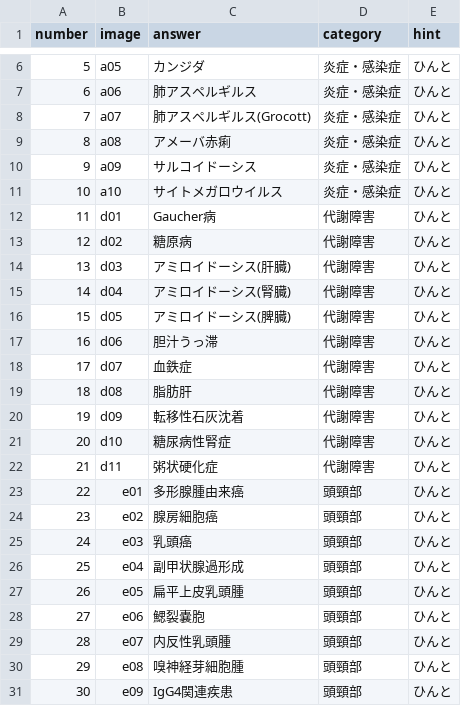
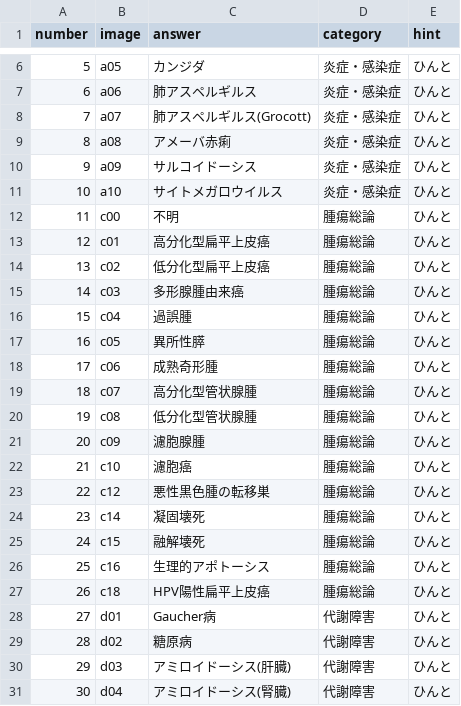
Before and after one commit to e243055b/path2025_flashcards, a CSV file: cards.csv, drawn as a sheet; only a part is shown, gaps mark what is left out; the shorter side is filled out with more unchanged rows; addresses are those after the commit; the diff names each change by its address in the sheet, - before the commit and + after, or states it on an @@ line.

Commit message:
update images

```diff
--- a/cards.csv
+++ b/cards.csv
+row 12: 11 | c00 | 不明 | 腫瘍総論 | ひんと
+row 13: 12 | c01 | 高分化型扁平上皮癌 | 腫瘍総論 | ひんと
+row 14: 13 | c02 | 低分化型扁平上皮癌 | 腫瘍総論 | ひんと
+row 15: 14 | c03 | 多形腺腫由来癌 | 腫瘍総論 | ひんと
+row 16: 15 | c04 | 過誤腫 | 腫瘍総論 | ひんと
+row 17: 16 | c05 | 異所性膵 | 腫瘍総論 | ひんと
+row 18: 17 | c06 | 成熟奇形腫 | 腫瘍総論 | ひんと
+row 19: 18 | c07 | 高分化型管状腺腫 | 腫瘍総論 | ひんと
+row 20: 19 | c08 | 低分化型管状腺腫 | 腫瘍総論 | ひんと
+row 21: 20 | c09 | 濾胞腺腫 | 腫瘍総論 | ひんと
+row 22: 21 | c10 | 濾胞癌 | 腫瘍総論 | ひんと
+row 23: 22 | c12 | 悪性黒色腫の転移巣 | 腫瘍総論 | ひんと
+row 24: 23 | c14 | 凝固壊死 | 腫瘍総論 | ひんと
+row 25: 24 | c15 | 融解壊死 | 腫瘍総論 | ひんと
+row 26: 25 | c16 | 生理的アポトーシス | 腫瘍総論 | ひんと
+row 27: 26 | c18 | HPV陽性扁平上皮癌 | 腫瘍総論 | ひんと
@@ column A (number) renumbered from row 28 down @@
```
Also changed, not shown: 15 other files.
